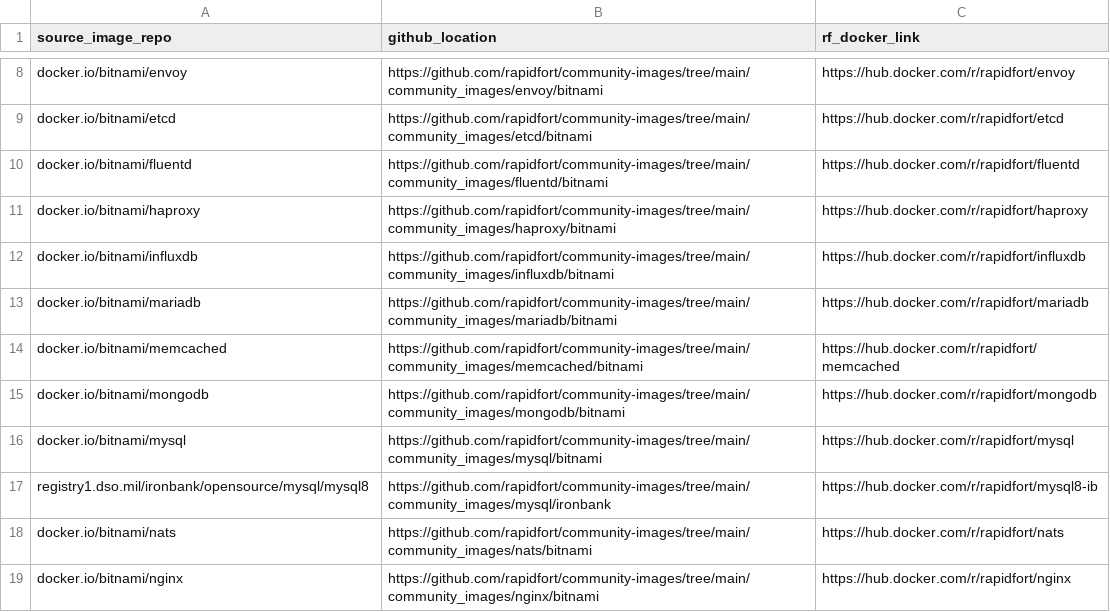
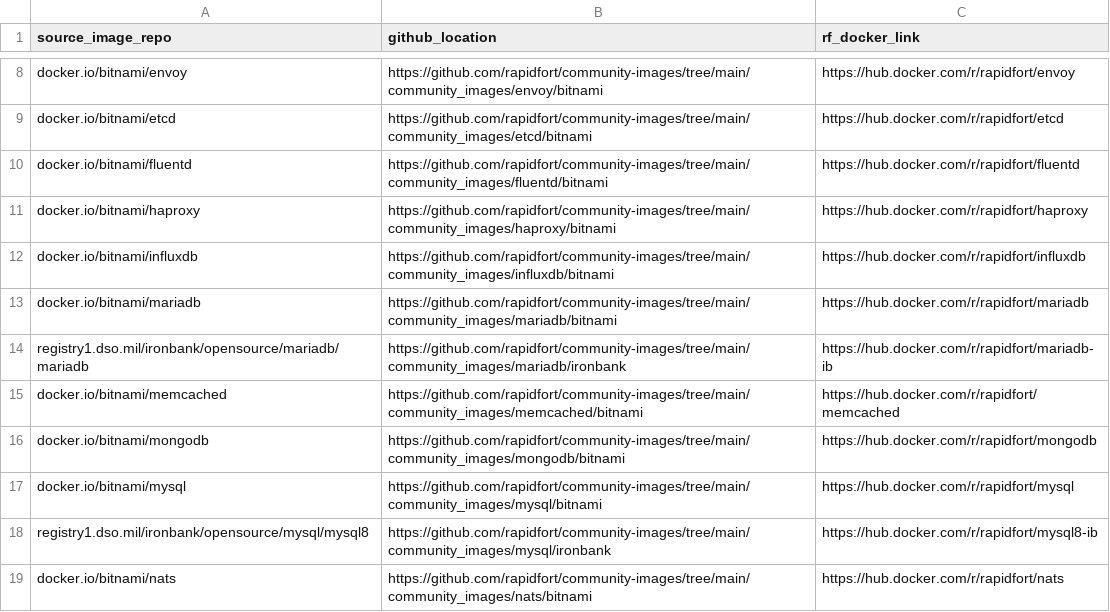
Before and after one commit to mridul549/community-images, a CSV file: frontrow.csv, drawn as a sheet; only a part is shown, gaps mark what is left out; the shorter side is filled out with more unchanged rows.

Commit message:
Add mariadb ib (#182)
* Add mariadb ironbank image

Signed-off-by: Vinod Gupta <vinod@rapidfort.com>

* try docker coverage script

Signed-off-by: Vinod Gupta <vinod@rapidfort.com>

* fix runtime

Signed-off-by: Vinod Gupta <vinod@rapidfort.com>

* fix runtime

Signed-off-by: Vinod Gupta <vinod@rapidfort.com>

* generate images

Signed-off-by: Vinod Gupta <vinod@rapidfort.com>

* update mariadb readme

Signed-off-by: Vinod Gupta <vinod@rapidfort.com>

Signed-off-by: Vinod Gupta <vinod@rapidfort.com>

```diff
--- a/frontrow.csv
+++ b/frontrow.csv
@@ -13,2 +13,3 @@ docker.io/bitnami/influxdb,https://github.com/rapidfort/community-images/tree/ma
 docker.io/bitnami/mariadb,https://github.com/rapidfort/community-images/tree/main/community_images/mariadb/bitnami,https://hub.docker.com/r/rapidfort/mariadb
+registry1.dso.mil/ironbank/opensource/mariadb/mariadb,https://github.com/rapidfort/community-images/tree/main/community_images/mariadb/ironbank,https://hub.docker.com/r/rapidfort/mariadb-ib
 docker.io/bitnami/memcached,https://github.com/rapidfort/community-images/tree/main/community_images/memcached/bitnami,https://hub.docker.com/r/rapidfort/memcached
```
Also changed, not shown: 16 other files.
